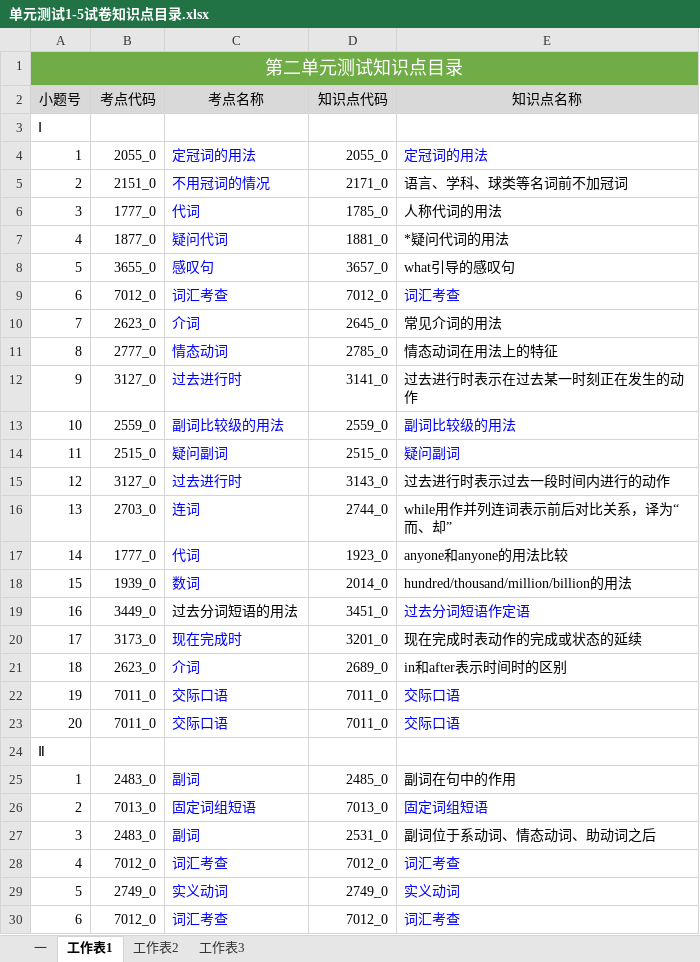
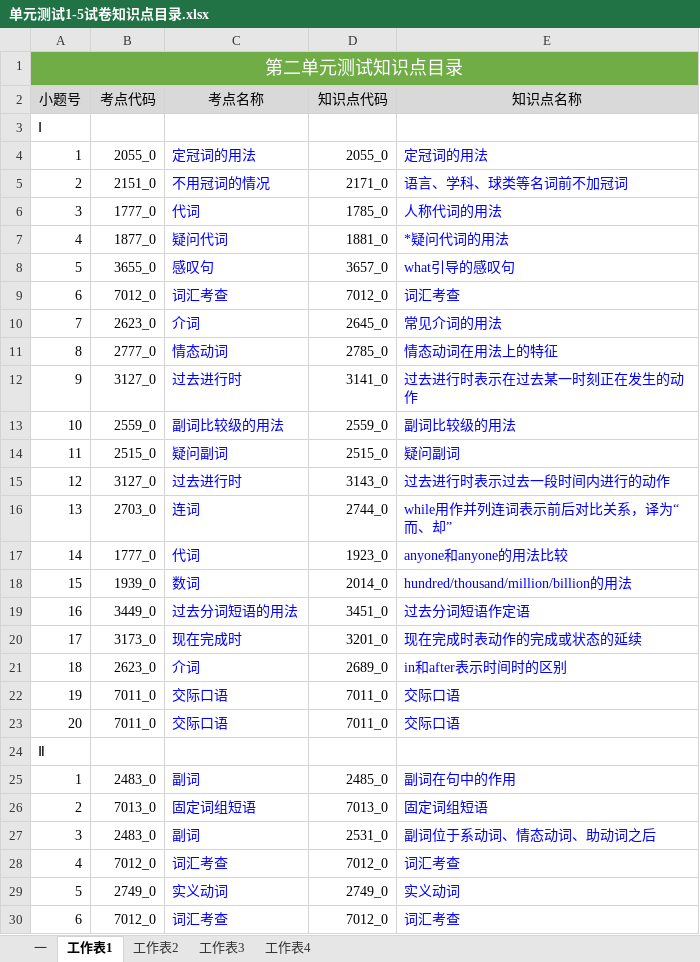
Before and after one commit to NAYANGNAIZI/Examination, an Excel workbook: 知识点目录/单元测试1-5试卷知识点目录.xlsx, sheet 工作表1, drawn as a sheet; only a part is shown; values as stored, in another font and other column widths than the file's, no borders; the diff covers the shown part only; the diff names each change by its address in the sheet, - before the commit and + after, or states it on an @@ line.

```diff
--- a/知识点目录/单元测试1-5试卷知识点目录.xlsx (sheet 工作表1)
+++ b/知识点目录/单元测试1-5试卷知识点目录.xlsx (sheet 工作表1)
+sheet tab: 工作表4
-E5:E8 text colour: black
+E5:E8 text colour: #0000FF
-E10:E12 text colour: black
+E10:E12 text colour: #0000FF
-E15:E18 text colour: black
+E15:E18 text colour: #0000FF
-C19 text colour: black
+C19 text colour: #0000FF
-E20:E21 text colour: black
+E20:E21 text colour: #0000FF
-E25 text colour: black
+E25 text colour: #0000FF
-E27 text colour: black
+E27 text colour: #0000FF
```
Also changed, not shown: cell formats elsewhere in this sheet, sheet 工作表3, sheet 一, sheet 工作表2, 1 other file.
